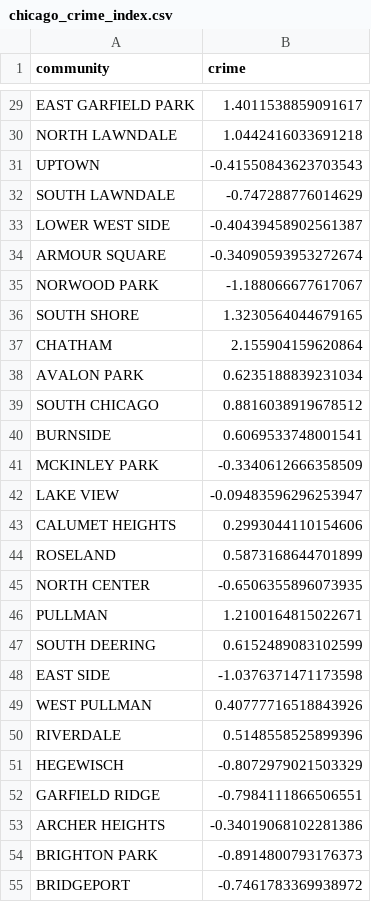
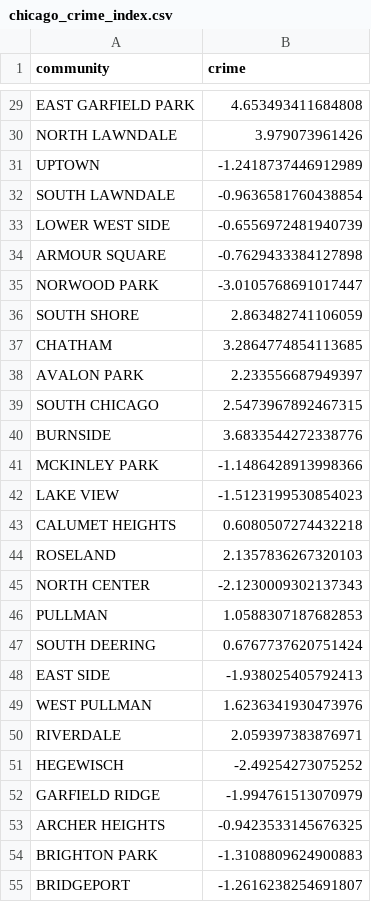
Before and after one commit to Crains-Chicago/where-to-buy, a CSV file: data/chicago_crime_index.csv, drawn as a sheet; only a part is shown, gaps mark what is left out; the diff covers the shown part only; the diff names each change by its address in the sheet, - before the commit and + after, or states it on an @@ line.

```diff
--- a/data/chicago_crime_index.csv
+++ b/data/chicago_crime_index.csv
-B29 (crime): 1.4011538859091617
+B29 (crime): 4.653493411684808
-B30 (crime): 1.0442416033691218
+B30 (crime): 3.979073961426
-B31 (crime): -0.41550843623703543
+B31 (crime): -1.2418737446912989
-B32 (crime): -0.747288776014629
+B32 (crime): -0.9636581760438854
-B33 (crime): -0.40439458902561387
+B33 (crime): -0.6556972481940739
-B34 (crime): -0.34090593953272674
+B34 (crime): -0.7629433384127898
-B35 (crime): -1.188066677617067
+B35 (crime): -3.0105768691017447
-B36 (crime): 1.3230564044679165
+B36 (crime): 2.863482741106059
-B37 (crime): 2.155904159620864
+B37 (crime): 3.2864774854113685
-B38 (crime): 0.6235188839231034
+B38 (crime): 2.233556687949397
-B39 (crime): 0.8816038919678512
+B39 (crime): 2.5473967892467315
-B40 (crime): 0.6069533748001541
+B40 (crime): 3.6833544272338776
-B41 (crime): -0.3340612666358509
+B41 (crime): -1.1486428913998366
-B42 (crime): -0.09483596296253947
+B42 (crime): -1.5123199530854023
-B43 (crime): 0.2993044110154606
+B43 (crime): 0.6080507274432218
-B44 (crime): 0.5873168644701899
+B44 (crime): 2.1357836267320103
-B45 (crime): -0.6506355896073935
+B45 (crime): -2.1230009302137343
-B46 (crime): 1.2100164815022671
+B46 (crime): 1.0588307187682853
-B47 (crime): 0.6152489083102599
+B47 (crime): 0.6767737620751424
-B48 (crime): -1.0376371471173598
+B48 (crime): -1.938025405792413
-B49 (crime): 0.40777716518843926
+B49 (crime): 1.6236341930473976
-B50 (crime): 0.5148558525899396
+B50 (crime): 2.059397383876971
-B51 (crime): -0.8072979021503329
+B51 (crime): -2.49254273075252
-B52 (crime): -0.7984111866506551
+B52 (crime): -1.994761513070979
-B53 (crime): -0.34019068102281386
+B53 (crime): -0.9423533145676325
-B54 (crime): -0.8914800793176373
+B54 (crime): -1.3108809624900883
-B55 (crime): -0.7461783369938972
+B55 (crime): -1.2616238254691807
```
Also changed, not shown: 46 edited cells elsewhere in this file, data/chicago_school_index.csv, data/final/chicago_data.csv, 6 other files.
